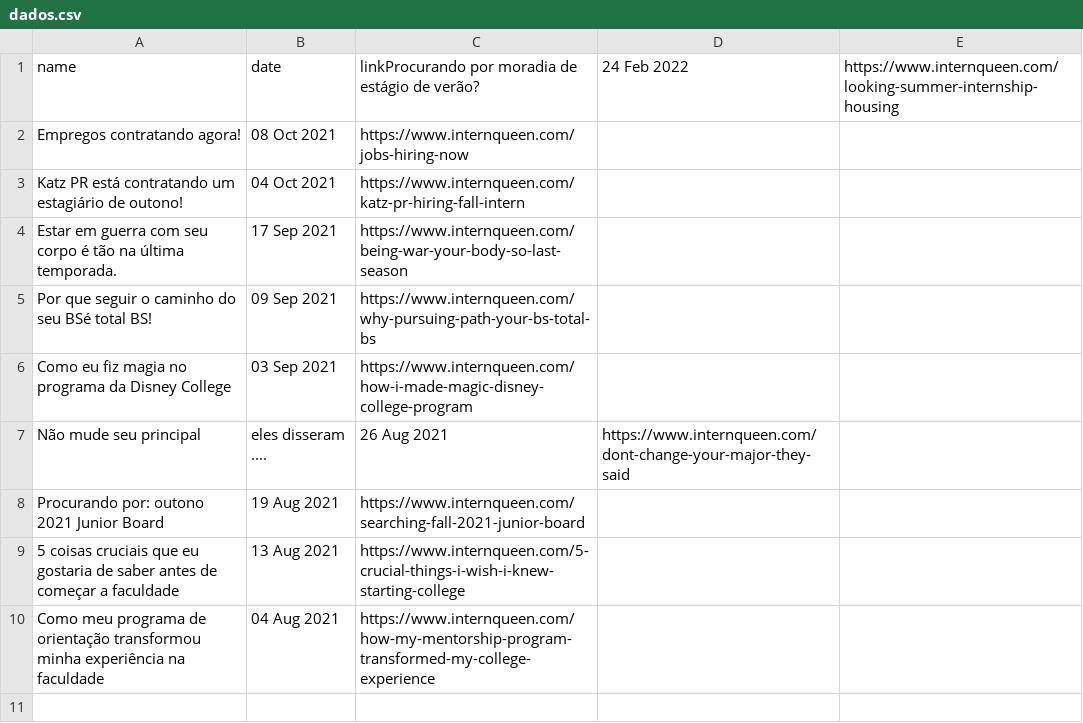
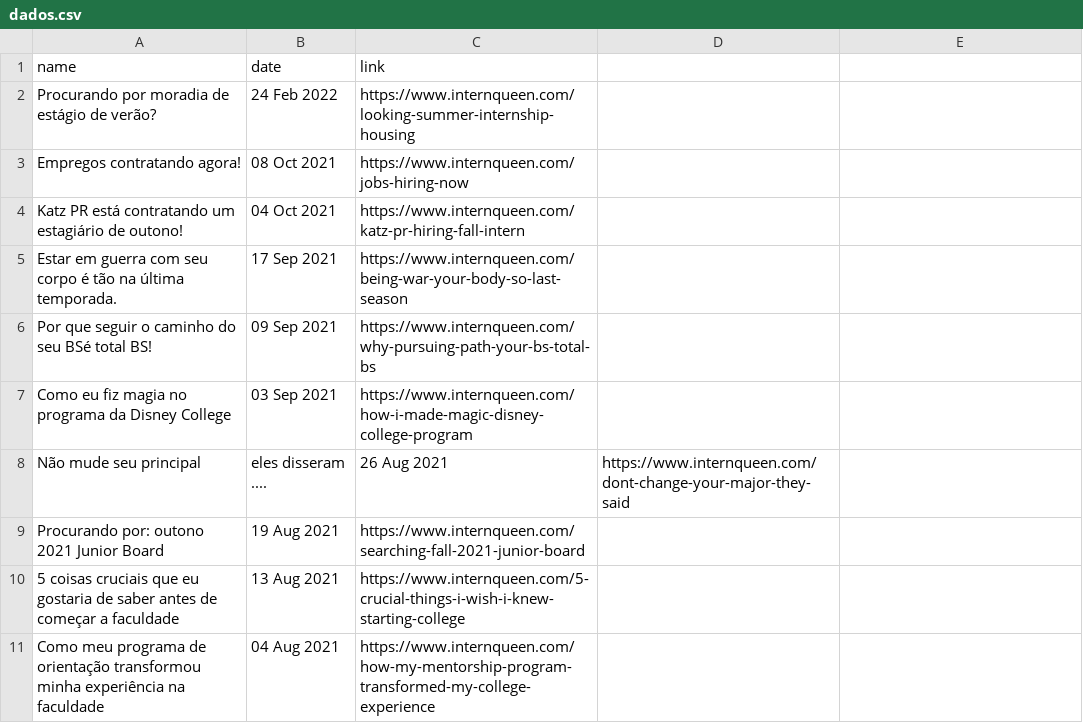
Before and after one commit to pedrozanineli/pcd.github.io, a CSV file: _data/dados.csv, drawn as a sheet.

Commit message:
Atualização Dados

```diff
--- a/_data/dados.csv
+++ b/_data/dados.csv
@@ -1,2 +1,3 @@
-name,date,linkProcurando por moradia de estágio de verão?,24 Feb 2022,https://www.internqueen.com/looking-summer-internship-housing
+name,date,link
+Procurando por moradia de estágio de verão?,24 Feb 2022,https://www.internqueen.com/looking-summer-internship-housing
 Empregos contratando agora!,08 Oct 2021,https://www.internqueen.com/jobs-hiring-now
```
